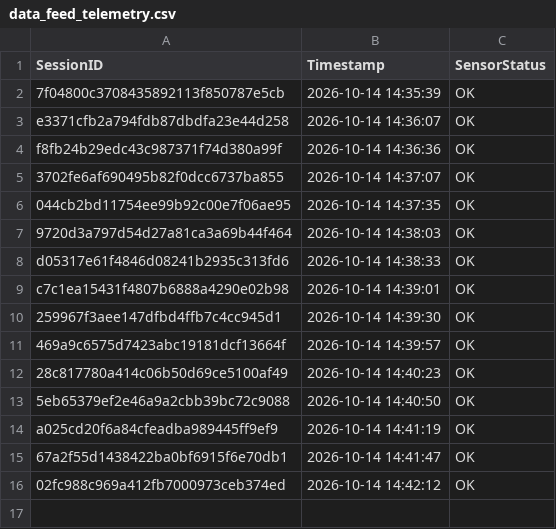
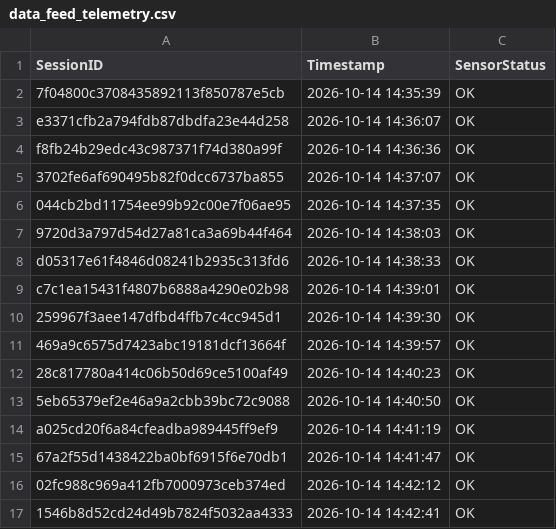
Before and after one commit to brunnojob/industrial-iot-sentinel, a CSV file: data_feed_telemetry.csv, drawn as a sheet.

Commit message:
﻿chore(telemetry): update sensor readings log 1546b8d52cd24d49b7824f5032aa4333
Simulated telemetry ping for IoT data ingestion test.

Co-authored-by: brunnojob <contato@brunnodev.store>

```diff
--- a/data_feed_telemetry.csv
+++ b/data_feed_telemetry.csv
@@ -16 +16,2 @@ a025cd20f6a84cfeadba989445ff9ef9,2026-10-14 14:41:19,OK
 02fc988c969a412fb7000973ceb374ed,2026-10-14 14:42:12,OK
+1546b8d52cd24d49b7824f5032aa4333,2026-10-14 14:42:41,OK
```
